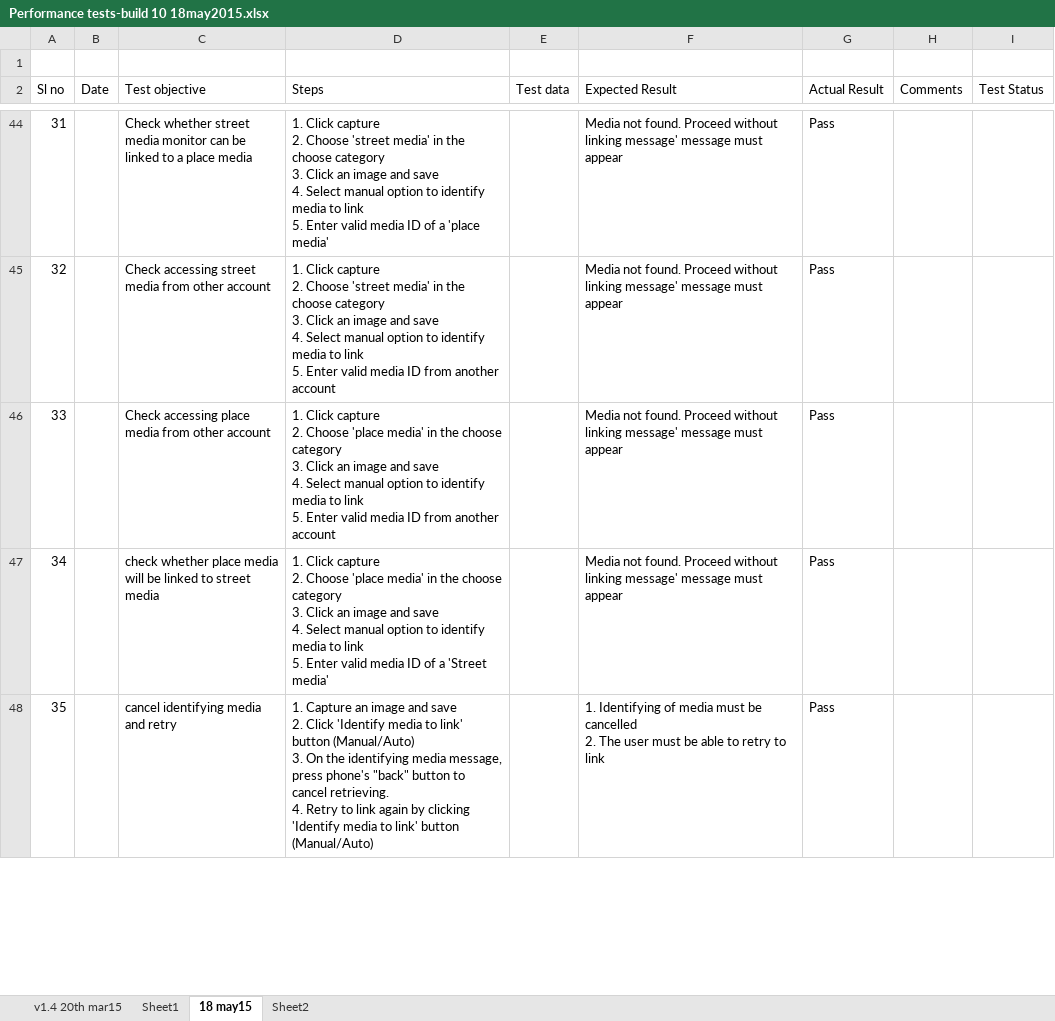
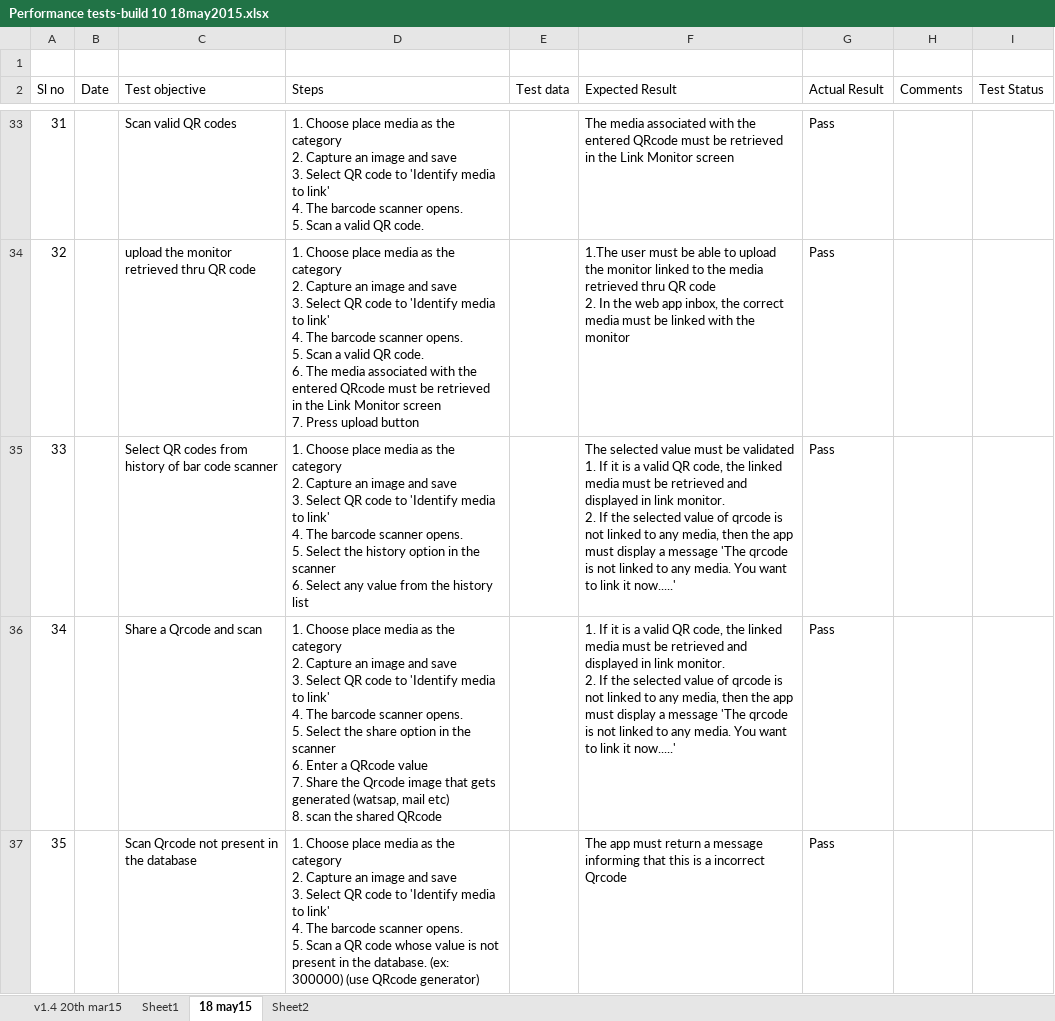
Before and after one commit to Snapooh/TESTING, an Excel workbook: MMS/Test Cases/Monitor app/Performance tests-build 10 18may2015.xlsx, sheet 18 may15, drawn as a sheet; only a part is shown, gaps mark what is left out; values as stored, in another font and other column widths than the file's, no cell formats; conditional formats not drawn; addresses are those after the commit; ↵ is a line break in a cell; the diff covers the shown part only; the diff names each change by its address in the sheet, - before the commit and + after, or states it on an @@ line.

```diff
--- a/MMS/Test Cases/Monitor app/Performance tests-build 10 18may2015.xlsx (sheet 18 may15)
+++ b/MMS/Test Cases/Monitor app/Performance tests-build 10 18may2015.xlsx (sheet 18 may15)
-C33 (Test objective): Check whether street media monitor can be linked to a place media
+C33 (Test objective): Scan valid QR codes
-D33 (Steps): 1. Click capture ↵ 2. Choose 'street media' in the choose category ↵ 3. Click an image and save ↵ 4. Select manual option to identify media to link ↵ 5. Enter valid media ID of a 'place media'
+D33 (Steps): 1. Choose place media as the category ↵ 2. Capture an image and save ↵ 3. Select QR code to 'Identify media to link' ↵ 4. The barcode scanner opens. ↵ 5. Scan a valid QR code.
-F33 (Expected Result): Media not found. Proceed without linking message' message must appear
+F33 (Expected Result): The media associated with the entered QRcode must be retrieved in the Link Monitor screen
-C34 (Test objective): Check accessing street media from other account
+C34 (Test objective): upload the monitor retrieved thru QR code
-D34 (Steps): 1. Click capture ↵ 2. Choose 'street media' in the choose category ↵ 3. Click an image and save ↵ 4. Select manual option to identify media to link ↵ 5. Enter valid media ID from another account
+D34 (Steps): 1. Choose place media as the category ↵ 2. Capture an image and save ↵ 3. Select QR code to 'Identify media to link' ↵ 4. The barcode scanner opens. ↵ 5. Scan a valid QR code. ↵ 6. The media associated with the entered QRcode must be retrieved in the Link Monitor screen ↵ 7. Press upload button
-F34 (Expected Result): Media not found. Proceed without linking message' message must appear
+F34 (Expected Result): 1.The user must be able to upload the monitor linked to the media retrieved thru QR code ↵ 2. In the web app inbox, the correct media must be linked with the monitor
-C35 (Test objective): Check accessing place media from other account
+C35 (Test objective): Select QR codes from history of bar code scanner
-D35 (Steps): 1. Click capture ↵ 2. Choose 'place media' in the choose category ↵ 3. Click an image and save ↵ 4. Select manual option to identify media to link ↵ 5. Enter valid media ID from another account
+D35 (Steps): 1. Choose place media as the category ↵ 2. Capture an image and save ↵ 3. Select QR code to 'Identify media to link' ↵ 4. The barcode scanner opens. ↵ 5. Select the history option in the scanner ↵ 6. Select any value from the history list
-F35 (Expected Result): Media not found. Proceed without linking message' message must appear
+F35 (Expected Result): The selected value must be validated ↵ 1. If it is a valid QR code, the linked media must be retrieved and displayed in link monitor. ↵ 2. If the selected value of qrcode is not linked to any media, then the app must display a message 'The qrcode is not linked to any media. You want to link it now.....'
-C36 (Test objective): check whether place media will be linked to street media
+C36 (Test objective): Share a Qrcode and scan
-D36 (Steps): 1. Click capture ↵ 2. Choose 'place media' in the choose category ↵ 3. Click an image and save ↵ 4. Select manual option to identify media to link ↵ 5. Enter valid media ID of a 'Street media'
+D36 (Steps): 1. Choose place media as the category ↵ 2. Capture an image and save ↵ 3. Select QR code to 'Identify media to link' ↵ 4. The barcode scanner opens. ↵ 5. Select the share option in the scanner ↵ 6. Enter a QRcode value ↵ 7. Share the Qrcode image that gets generated (watsap, mail etc) ↵ 8. scan the shared QRcode
-F36 (Expected Result): Media not found. Proceed without linking message' message must appear
+F36 (Expected Result): 1. If it is a valid QR code, the linked media must be retrieved and displayed in link monitor. ↵ 2. If the selected value of qrcode is not linked to any media, then the app must display a message 'The qrcode is not linked to any media. You want to link it now.....'
-C37 (Test objective): cancel identifying media and retry
+C37 (Test objective): Scan Qrcode not present in the database
-D37 (Steps): 1. Capture an image and save ↵ 2. Click 'Identify media to link' button (Manual/Auto) ↵ 3. On the identifying media message, press phone's "back" button to cancel retrieving. ↵ 4. Retry to link again by clicking 'Identify media to link' button (Manual/Auto)
+D37 (Steps): 1. Choose place media as the category ↵ 2. Capture an image and save ↵ 3. Select QR code to 'Identify media to link' ↵ 4. The barcode scanner opens. ↵ 5. Scan a QR code whose value is not present in the database. (ex: 300000) (use QRcode generator)
-F37 (Expected Result): 1. Identifying of media must be cancelled ↵ 2. The user must be able to retry to link
+F37 (Expected Result): The app must return a message informing that this is a incorrect Qrcode
```
Also changed, not shown: 13 added rows, 13 removed rows and 209 edited cells elsewhere in this sheet, cell formats, 2 other files.
